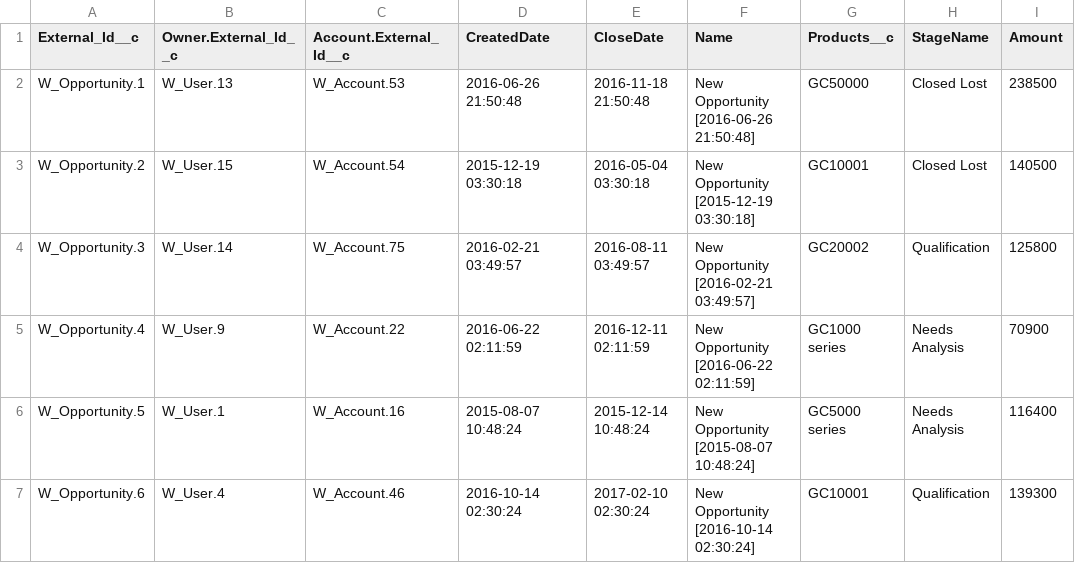
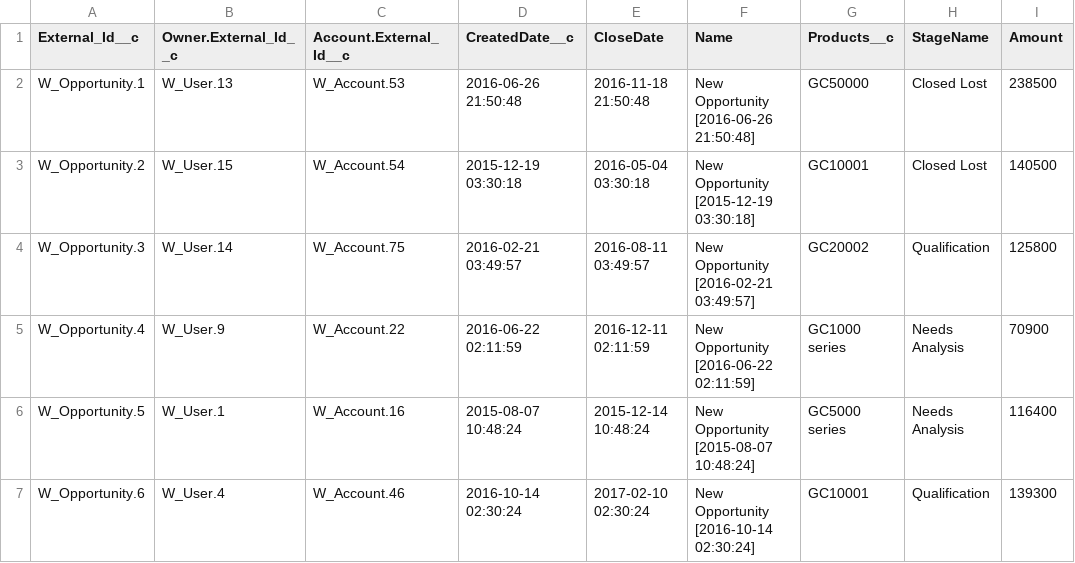
Before and after one commit to rodrigom-oktana-io/wave-tooling, a CSV file: Sales/Opportunities.csv, drawn as a sheet; only a part is shown; the diff names each change by its address in the sheet, - before the commit and + after, or states it on an @@ line.

Commit message:
Update Opportunities.csv

```diff
--- a/Sales/Opportunities.csv
+++ b/Sales/Opportunities.csv
-D1: CreatedDate
+D1: CreatedDate__c
```
